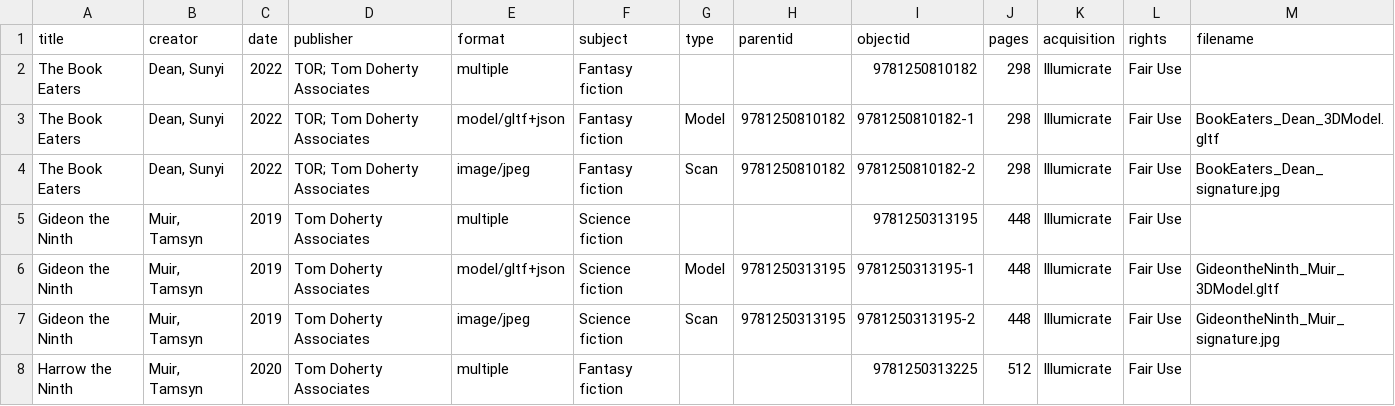
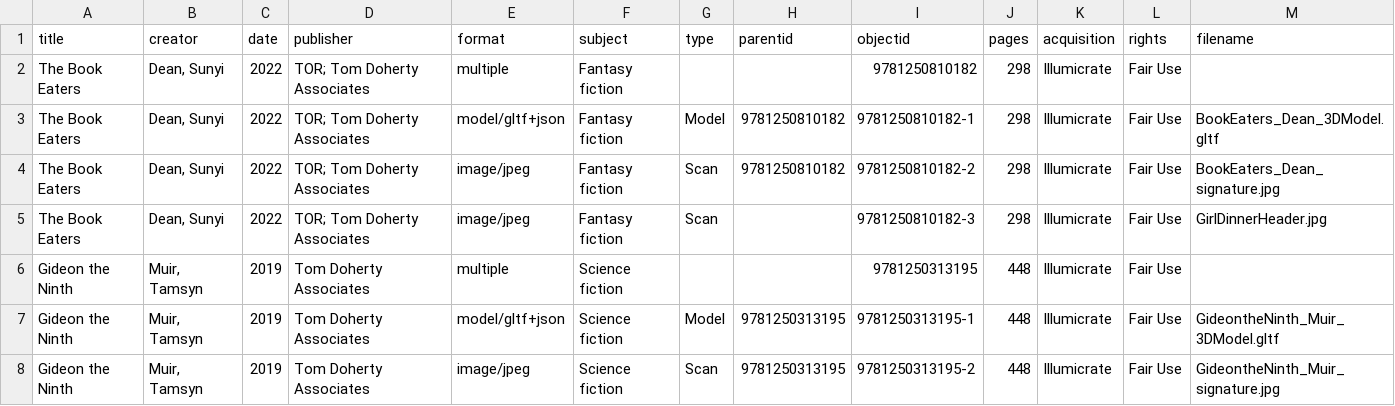
Before and after one commit to katiemelsh/GirlDinner, a CSV file: _data/girl_dinner_metadata.csv, drawn as a sheet; only a part is shown; the shorter side is filled out with more unchanged rows; the diff names each change by its address in the sheet, - before the commit and + after, or states it on an @@ line.

Commit message:
Add files via upload

```diff
--- a/_data/girl_dinner_metadata.csv
+++ b/_data/girl_dinner_metadata.csv
+row 5: The Book Eaters | Dean, Sunyi | 2022 | TOR; Tom Doherty Associates | image/jpeg | Fantasy fiction | Scan |  | 9781250810182-3 | 298 | Illumicrate | Fair Use | GirlDinnerHeader.jpg
```
